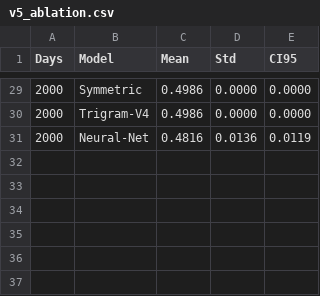
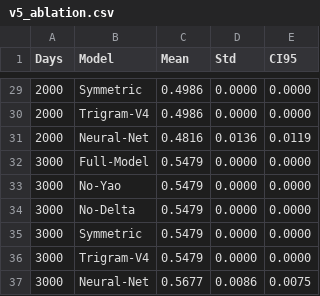
Before and after one commit to guojie0050/i-ching-5d-worldline-engine, a CSV file: mvp/results/v5_ablation.csv, drawn as a sheet; only a part is shown, gaps mark what is left out; the diff names each change by its address in the sheet, - before the commit and + after, or states it on an @@ line.

```diff
--- a/mvp/results/v5_ablation.csv
+++ b/mvp/results/v5_ablation.csv
+row 32: 3000 | Full-Model | 0.5479 | 0.0000 | 0.0000
+row 33: 3000 | No-Yao | 0.5479 | 0.0000 | 0.0000
+row 34: 3000 | No-Delta | 0.5479 | 0.0000 | 0.0000
+row 35: 3000 | Symmetric | 0.5479 | 0.0000 | 0.0000
+row 36: 3000 | Trigram-V4 | 0.5479 | 0.0000 | 0.0000
+row 37: 3000 | Neural-Net | 0.5677 | 0.0086 | 0.0075
```
Also changed, not shown: 6 other files.
